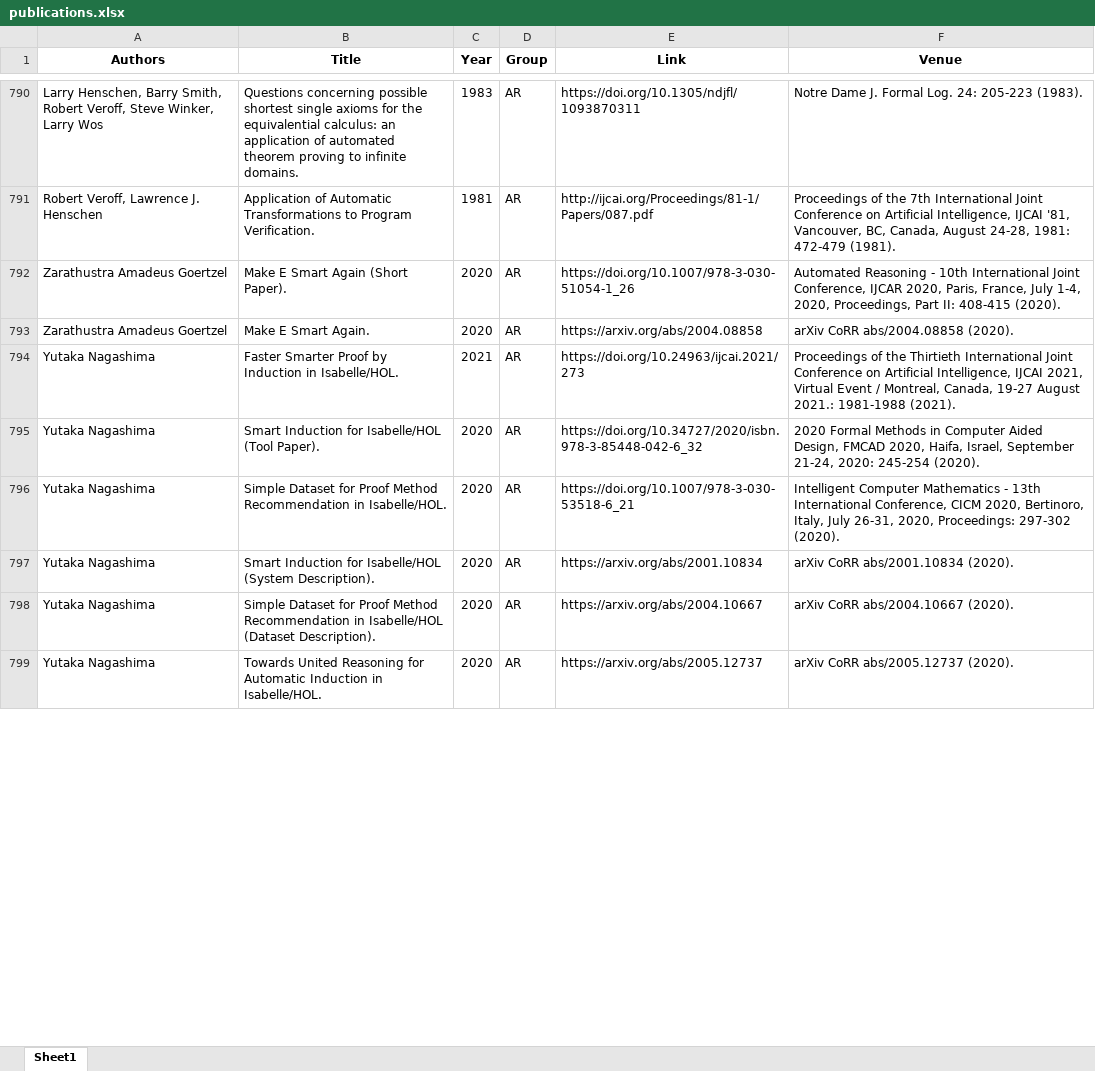
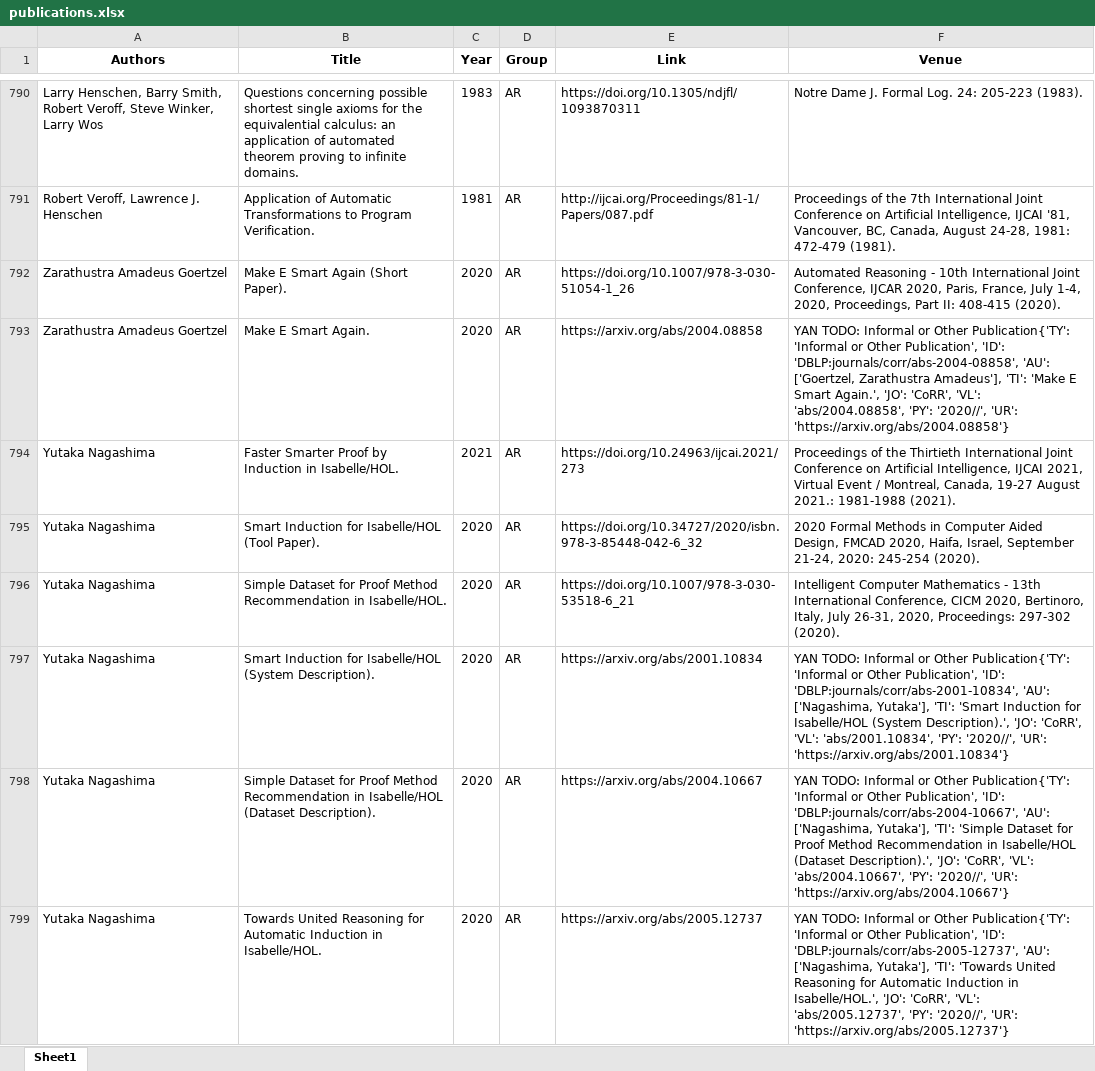
Before and after one commit to ai4reason/ai4reason.github.io, an Excel workbook: docs/download/publications.xlsx, sheet Sheet1, drawn as a sheet; only a part is shown, gaps mark what is left out; values as stored, in another font and other column widths than the file's, no borders; the diff covers the shown part only; the diff names each change by its address in the sheet, - before the commit and + after, or states it on an @@ line.

```diff
--- a/docs/download/publications.xlsx (sheet Sheet1)
+++ b/docs/download/publications.xlsx (sheet Sheet1)
-F793 (Venue): arXiv CoRR abs/2004.08858 (2020).
+F793 (Venue): YAN TODO: Informal or Other Publication{'TY': 'Informal or Other Publication', 'ID': 'DBLP:journals/corr/abs-2004-08858', 'AU': ['Goertzel, Zarathustra Amadeus'], 'TI': 'Make E Smart Again.', 'JO': 'CoRR', 'VL': 'abs/2004.08858', 'PY': '2020//', 'UR': 'https://arxiv.org/abs/2004.08858'}
-F797 (Venue): arXiv CoRR abs/2001.10834 (2020).
+F797 (Venue): YAN TODO: Informal or Other Publication{'TY': 'Informal or Other Publication', 'ID': 'DBLP:journals/corr/abs-2001-10834', 'AU': ['Nagashima, Yutaka'], 'TI': 'Smart Induction for Isabelle/HOL (System Description).', 'JO': 'CoRR', 'VL': 'abs/2001.10834', 'PY': '2020//', 'UR': 'https://arxiv.org/abs/2001.10834'}
-F798 (Venue): arXiv CoRR abs/2004.10667 (2020).
+F798 (Venue): YAN TODO: Informal or Other Publication{'TY': 'Informal or Other Publication', 'ID': 'DBLP:journals/corr/abs-2004-10667', 'AU': ['Nagashima, Yutaka'], 'TI': 'Simple Dataset for Proof Method Recommendation in Isabelle/HOL (Dataset Description).', 'JO': 'CoRR', 'VL': 'abs/2004.10667', 'PY': '2020//', 'UR': 'https://arxiv.org/abs/2004.10667'}
-F799 (Venue): arXiv CoRR abs/2005.12737 (2020).
+F799 (Venue): YAN TODO: Informal or Other Publication{'TY': 'Informal or Other Publication', 'ID': 'DBLP:journals/corr/abs-2005-12737', 'AU': ['Nagashima, Yutaka'], 'TI': 'Towards United Reasoning for Automatic Induction in Isabelle/HOL.', 'JO': 'CoRR', 'VL': 'abs/2005.12737', 'PY': '2020//', 'UR': 'https://arxiv.org/abs/2005.12737'}
```
Also changed, not shown: 195 edited cells elsewhere in this sheet, 2 other files.
